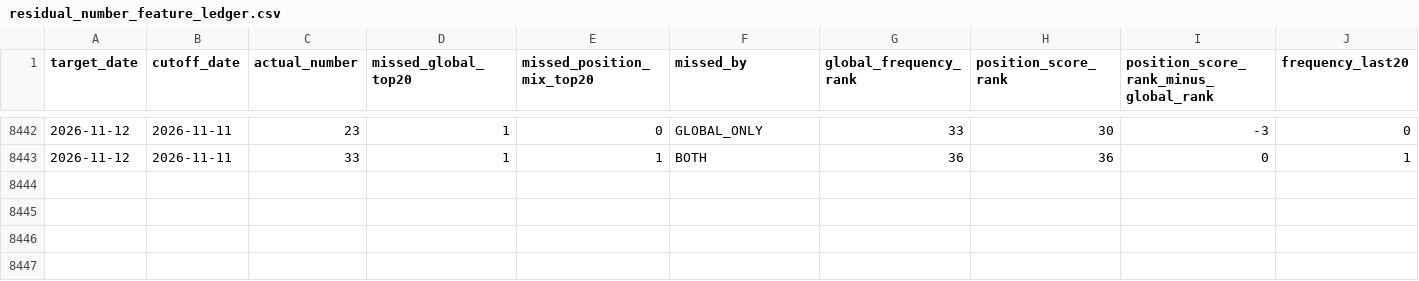
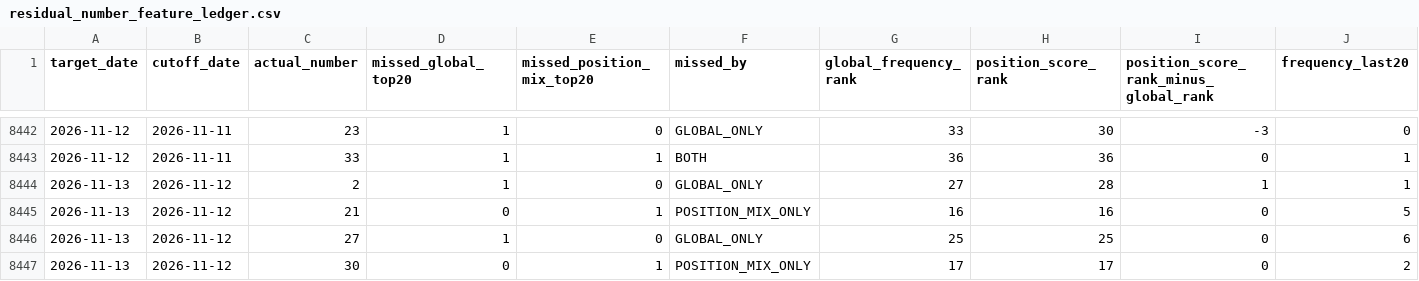
Before and after one commit to jamesnuvola/vincicasa-lab, a CSV file: reports/sequence_agent/residual_number_feature_ledger.csv, drawn as a sheet; only a part is shown, gaps mark what is left out; rows hold the shown columns only; the diff names each change by its address in the sheet, - before the commit and + after, or states it on an @@ line.

```diff
--- a/reports/sequence_agent/residual_number_feature_ledger.csv
+++ b/reports/sequence_agent/residual_number_feature_ledger.csv
+row 8444: 2026-11-13 | 2026-11-12 | 2 | 1 | 0 | GLOBAL_ONLY | 27 | 28 | 1 | 1
+row 8445: 2026-11-13 | 2026-11-12 | 21 | 0 | 1 | POSITION_MIX_ONLY | 16 | 16 | 0 | 5
+row 8446: 2026-11-13 | 2026-11-12 | 27 | 1 | 0 | GLOBAL_ONLY | 25 | 25 | 0 | 6
+row 8447: 2026-11-13 | 2026-11-12 | 30 | 0 | 1 | POSITION_MIX_ONLY | 17 | 17 | 0 | 2
```
Also changed, not shown: reports/sequence_agent/draw_signatures.csv, reports/sequence_agent/position_mix_shadow.csv, 18 other files.
